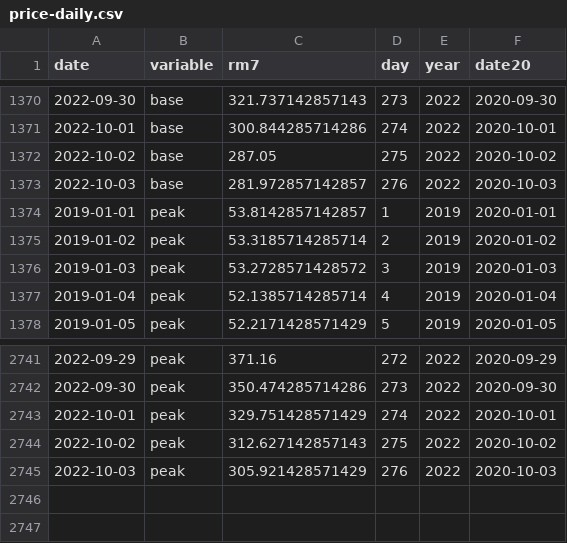
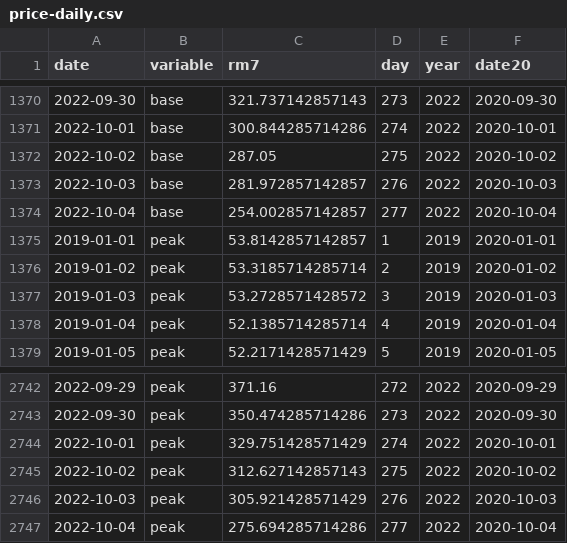
Before and after one commit to petres/energy, a CSV file: web/data/electricity/price-daily.csv, drawn as a sheet; only a part is shown, gaps mark what is left out.

Commit message:
price update

```diff
--- a/web/data/electricity/price-daily.csv
+++ b/web/data/electricity/price-daily.csv
@@ -1373,2 +1373,3 @@ date,variable,rm7,day,year,date20
 2022-10-03,base,281.972857142857,276,2022,2020-10-03
+2022-10-04,base,254.002857142857,277,2022,2020-10-04
 2019-01-01,peak,53.8142857142857,1,2019,2020-01-01
@@ -2745 +2746,2 @@ date,variable,rm7,day,year,date20
 2022-10-03,peak,305.921428571429,276,2022,2020-10-03
+2022-10-04,peak,275.694285714286,277,2022,2020-10-04
```
